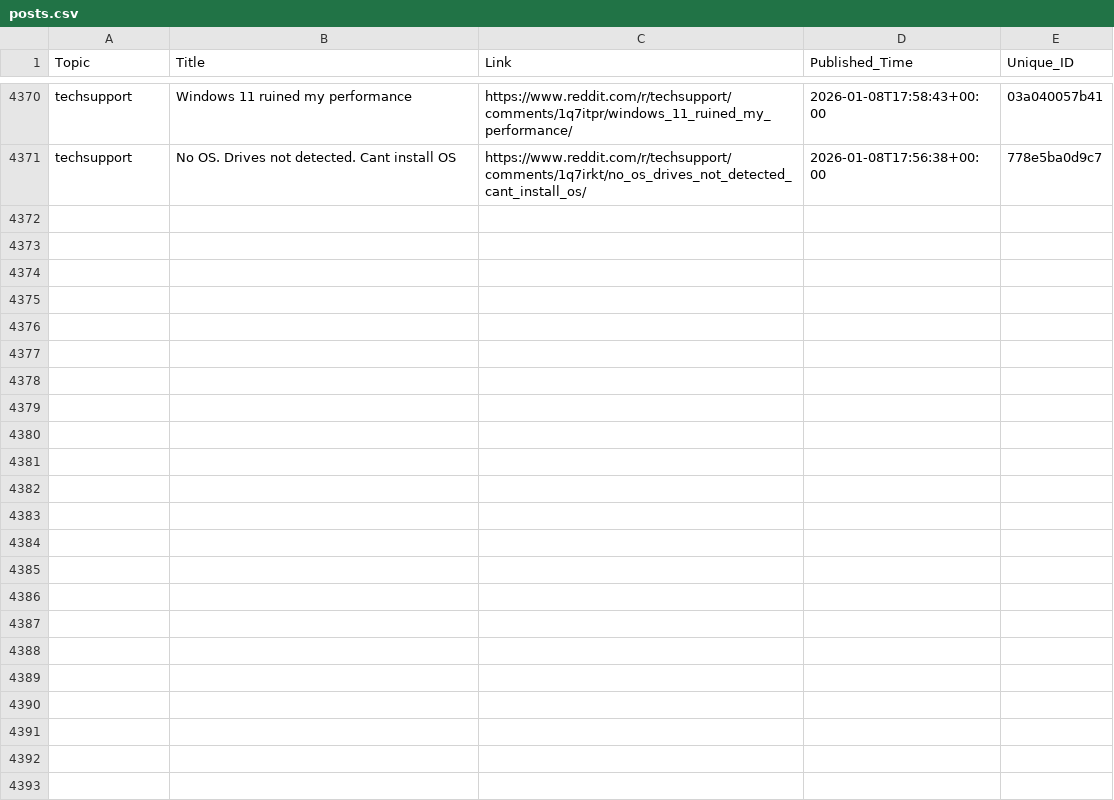
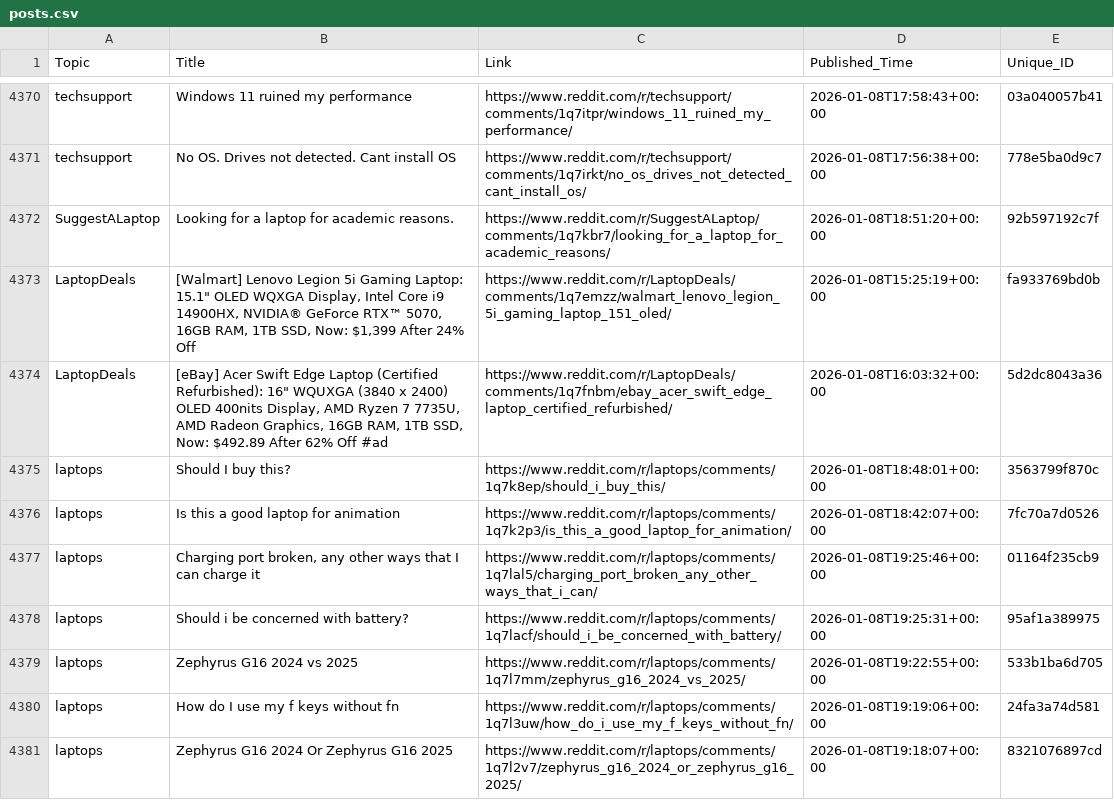
Before and after one commit to sidhu2690/reddit-scrapper, a CSV file: posts.csv, drawn as a sheet; only a part is shown, gaps mark what is left out; the diff covers the shown part only.

```diff
--- a/posts.csv
+++ b/posts.csv
@@ -4371 +4371,11 @@ techsupport,Windows 11 ruined my performance,https://www.reddit.com/r/techsuppor
 techsupport,No OS. Drives not detected. Cant install OS,https://www.reddit.com/r/techsupport/comments/1q7irkt/no_os_drives_not_detected_cant_install_os/,2026-01-08T17:56:38+00:00,778e5ba0d9c7
+SuggestALaptop,Looking for a laptop for academic reasons.,https://www.reddit.com/r/SuggestALaptop/comments/1q7kbr7/looking_for_a_laptop_for_academic_reasons/,2026-01-08T18:51:20+00:00,92b597192c7f
+LaptopDeals,"[Walmart] Lenovo Legion 5i Gaming Laptop: 15.1"" OLED WQXGA Display, Intel Core i9 14900HX, NVIDIA® GeForce RTX™ 5070, 16GB RAM, 1TB SSD, Now: $1,399 After 24% Off",https://www.reddit.com/r/LaptopDeals/comments/1q7emzz/walmart_lenovo_legion_5i_gaming_laptop_151_oled/,2026-01-08T15:25:19+00:00,fa933769bd0b
+LaptopDeals,"[eBay] Acer Swift Edge Laptop (Certified Refurbished): 16"" WQUXGA (3840 x 2400) OLED 400nits Display, AMD Ryzen 7 7735U, AMD Radeon Graphics, 16GB RAM, 1TB SSD, Now: $492.89 After 62% Off #ad",https://www.reddit.com/r/LaptopDeals/comments/1q7fnbm/ebay_acer_swift_edge_laptop_certified_refurbished/,2026-01-08T16:03:32+00:00,5d2dc8043a36
+laptops,Should I buy this?,https://www.reddit.com/r/laptops/comments/1q7k8ep/should_i_buy_this/,2026-01-08T18:48:01+00:00,3563799f870c
+laptops,Is this a good laptop for animation,https://www.reddit.com/r/laptops/comments/1q7k2p3/is_this_a_good_laptop_for_animation/,2026-01-08T18:42:07+00:00,7fc70a7d0526
+laptops,"Charging port broken, any other ways that I can charge it",https://www.reddit.com/r/laptops/comments/1q7lal5/charging_port_broken_any_other_ways_that_i_can/,2026-01-08T19:25:46+00:00,01164f235cb9
+laptops,Should i be concerned with battery?,https://www.reddit.com/r/laptops/comments/1q7lacf/should_i_be_concerned_with_battery/,2026-01-08T19:25:31+00:00,95af1a389975
+laptops,Zephyrus G16 2024 vs 2025,https://www.reddit.com/r/laptops/comments/1q7l7mm/zephyrus_g16_2024_vs_2025/,2026-01-08T19:22:55+00:00,533b1ba6d705
+laptops,How do I use my f keys without fn,https://www.reddit.com/r/laptops/comments/1q7l3uw/how_do_i_use_my_f_keys_without_fn/,2026-01-08T19:19:06+00:00,24fa3a74d581
+laptops,Zephyrus G16 2024 Or Zephyrus G16 2025,https://www.reddit.com/r/laptops/comments/1q7l2v7/zephyrus_g16_2024_or_zephyrus_g16_2025/,2026-01-08T19:18:07+00:00,8321076897cd
```
Also changed, not shown: 18 added rows elsewhere in this file.
